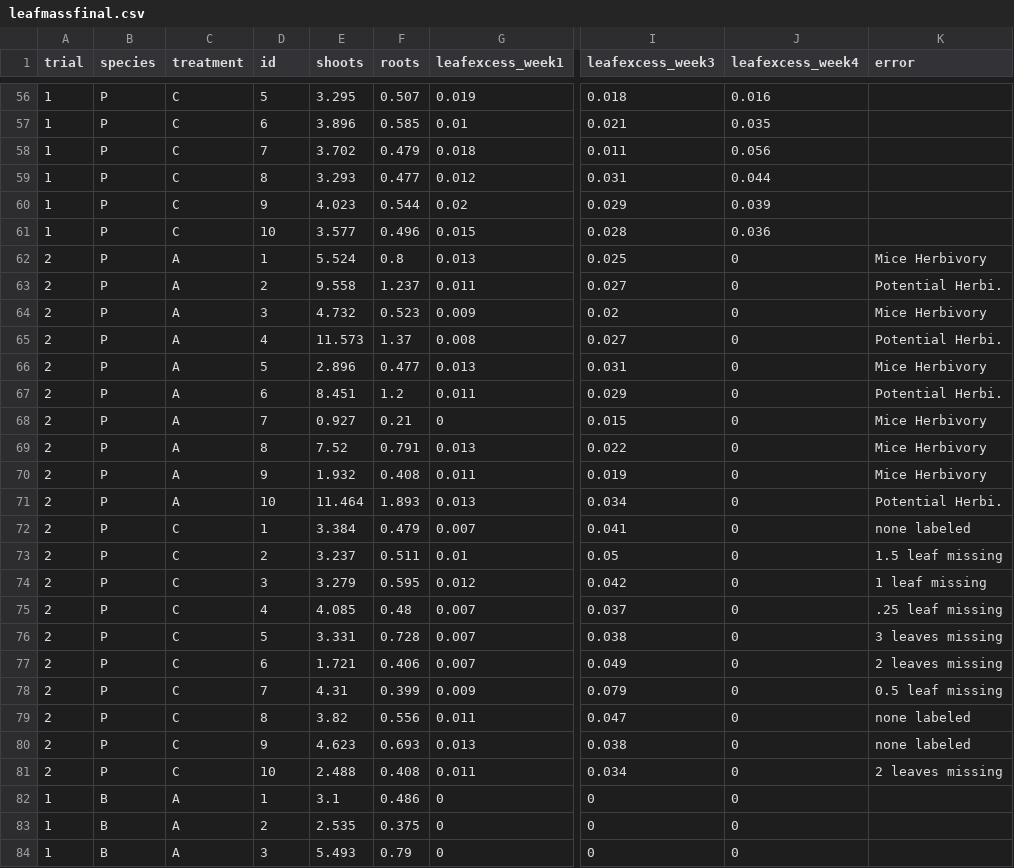
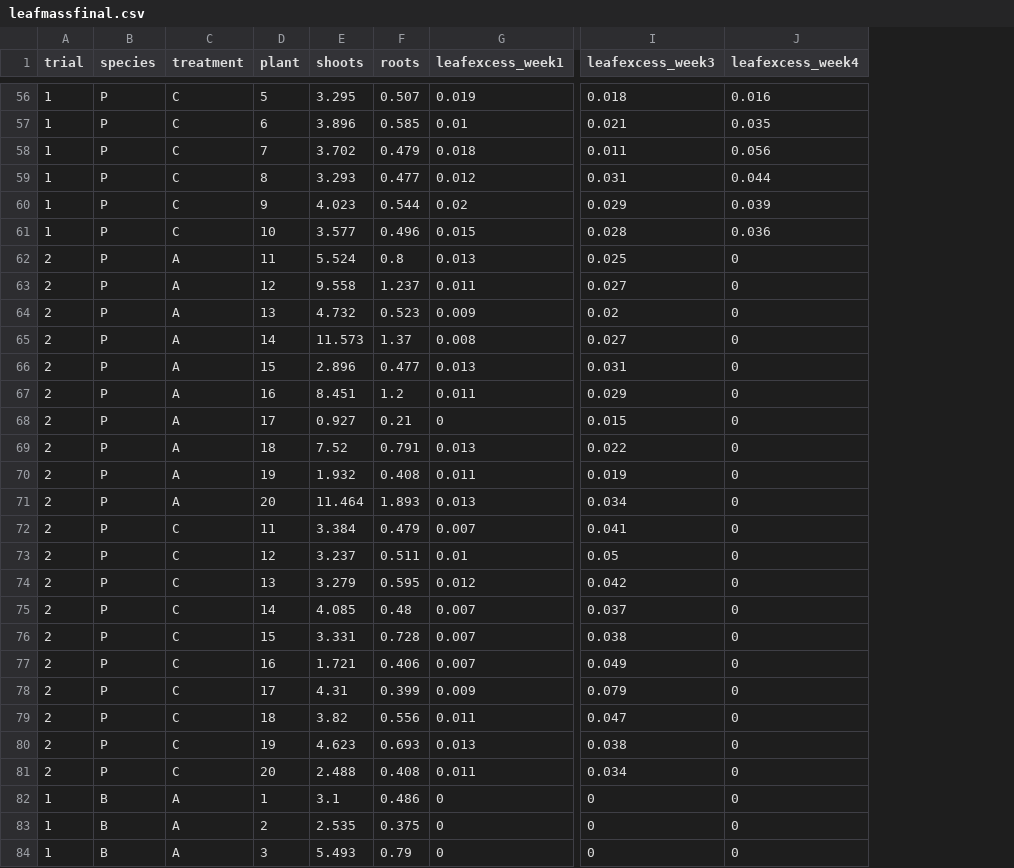
Before and after one commit to CourtneyCampany/aquaponics, a CSV file: raw_data/leafmassfinal.csv, drawn as a sheet; only a part is shown, gaps mark what is left out; the diff covers the shown part only; the diff names each change by its address in the sheet, - before the commit and + after, or states it on an @@ line.

```diff
--- a/raw_data/leafmassfinal.csv
+++ b/raw_data/leafmassfinal.csv
-column K (error), rows 62-81: Mice Herbivory | Potential Herbi. | Mice Herbivory | Potential Herbi. | Mice Herbivory | Potential Herbi. | Mice Herbivory | Mice Herbivory | Mice Herbivory | Potential Herbi. | none labeled | 1.5 leaf missing | 1 leaf missing | .25 leaf missing | 3 leaves missing | 2 leaves missing | 0.5 leaf missing | none labeled | none labeled | 2 leaves missing
-D1: id
+D1: plant
-D62 (plant): 1
+D62 (plant): 11
-D63 (plant): 2
+D63 (plant): 12
-D64 (plant): 3
+D64 (plant): 13
-D65 (plant): 4
+D65 (plant): 14
-D66 (plant): 5
+D66 (plant): 15
-D67 (plant): 6
+D67 (plant): 16
-D68 (plant): 7
+D68 (plant): 17
-D69 (plant): 8
+D69 (plant): 18
-D70 (plant): 9
+D70 (plant): 19
-D71 (plant): 10
+D71 (plant): 20
-D72 (plant): 1
+D72 (plant): 11
-D73 (plant): 2
+D73 (plant): 12
-D74 (plant): 3
+D74 (plant): 13
-D75 (plant): 4
+D75 (plant): 14
-D76 (plant): 5
+D76 (plant): 15
-D77 (plant): 6
+D77 (plant): 16
-D78 (plant): 7
+D78 (plant): 17
-D79 (plant): 8
+D79 (plant): 18
-D80 (plant): 9
+D80 (plant): 19
-D81 (plant): 10
+D81 (plant): 20
```
Also changed, not shown: 20 edited cells elsewhere in this file, raw_data/gasexchange_master.csv, 13 other files.
